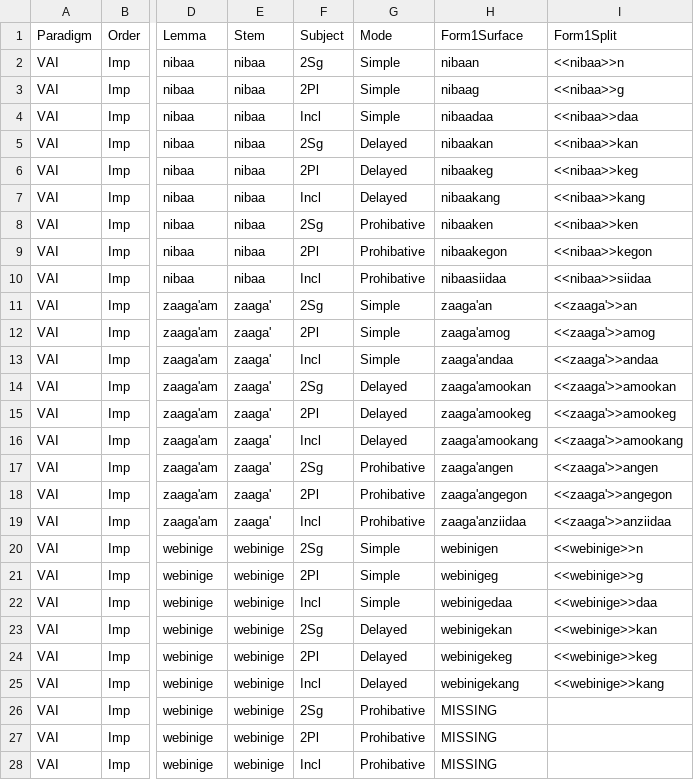
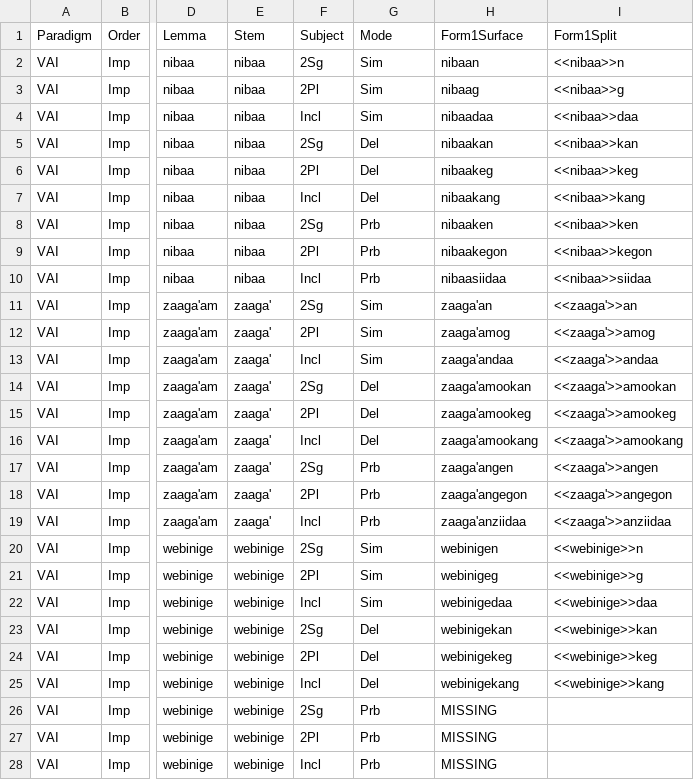
Before and after one commit to ELF-Lab/OjibweMorph, a CSV file: Spreadsheets/VAI_IMP.csv, drawn as a sheet; only a part is shown, gaps mark what is left out; the diff covers the shown part only; the diff names each change by its address in the sheet, - before the commit and + after, or states it on an @@ line.

```diff
--- a/Spreadsheets/VAI_IMP.csv
+++ b/Spreadsheets/VAI_IMP.csv
-G2:G4 (Mode): Simple
+G2:G4 (Mode): Sim
-G5:G7 (Mode): Delayed
+G5:G7 (Mode): Del
-G8:G10 (Mode): Prohibative
+G8:G10 (Mode): Prb
-G11:G13 (Mode): Simple
+G11:G13 (Mode): Sim
-G14:G16 (Mode): Delayed
+G14:G16 (Mode): Del
-G17:G19 (Mode): Prohibative
+G17:G19 (Mode): Prb
-G20:G22 (Mode): Simple
+G20:G22 (Mode): Sim
-G23:G25 (Mode): Delayed
+G23:G25 (Mode): Del
-G26:G28 (Mode): Prohibative
+G26:G28 (Mode): Prb
```
Also changed, not shown: 54 edited cells elsewhere in this file, Spreadsheets/VAI_Reflex_Recip.csv.
